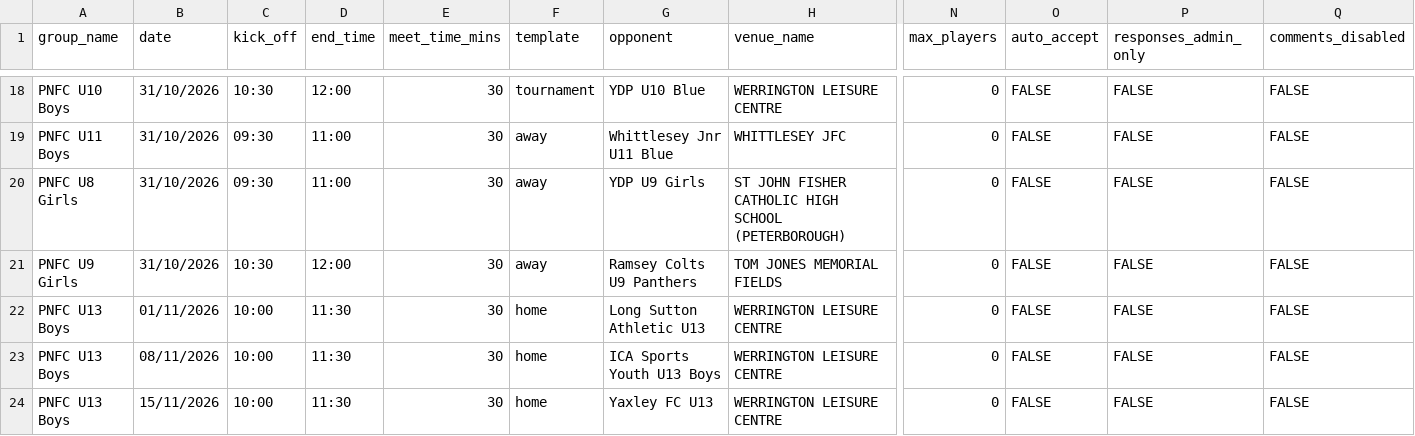
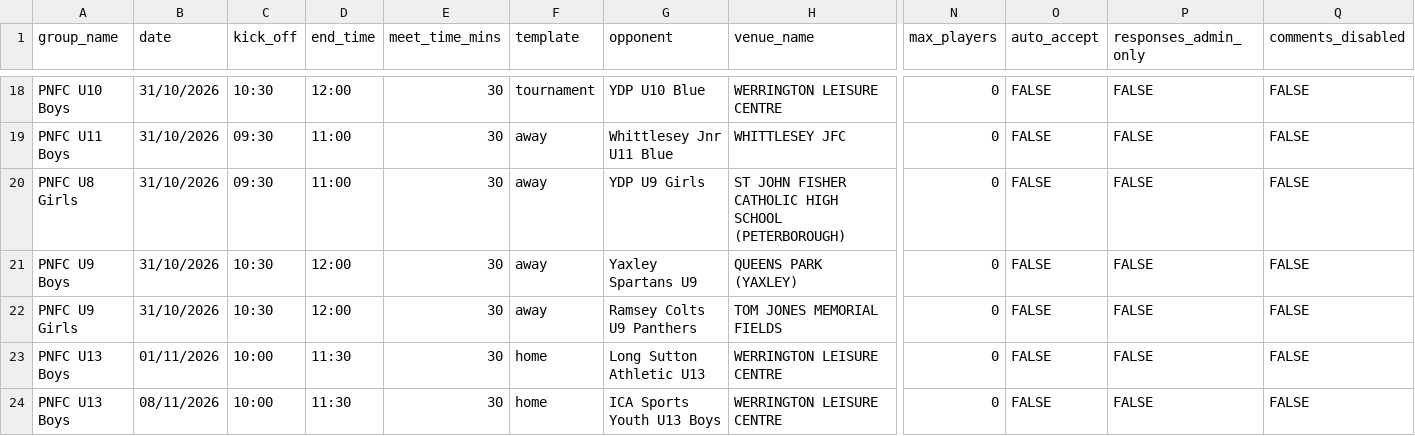
Before and after one commit to iaing80/Fixture_Merging, a CSV file: fixtures_import.csv, drawn as a sheet; only a part is shown, gaps mark what is left out; the shorter side is filled out with more unchanged rows; rows hold the shown columns only; the diff names each change by its address in the sheet, - before the commit and + after, or states it on an @@ line.

```diff
--- a/fixtures_import.csv
+++ b/fixtures_import.csv
+row 21: PNFC U9 Boys | 31/10/2026 | 10:30 | 12:00 | 30 | away | Yaxley Spartans U9 | QUEENS PARK (YAXLEY) | 0 | FALSE | FALSE | FALSE
```
